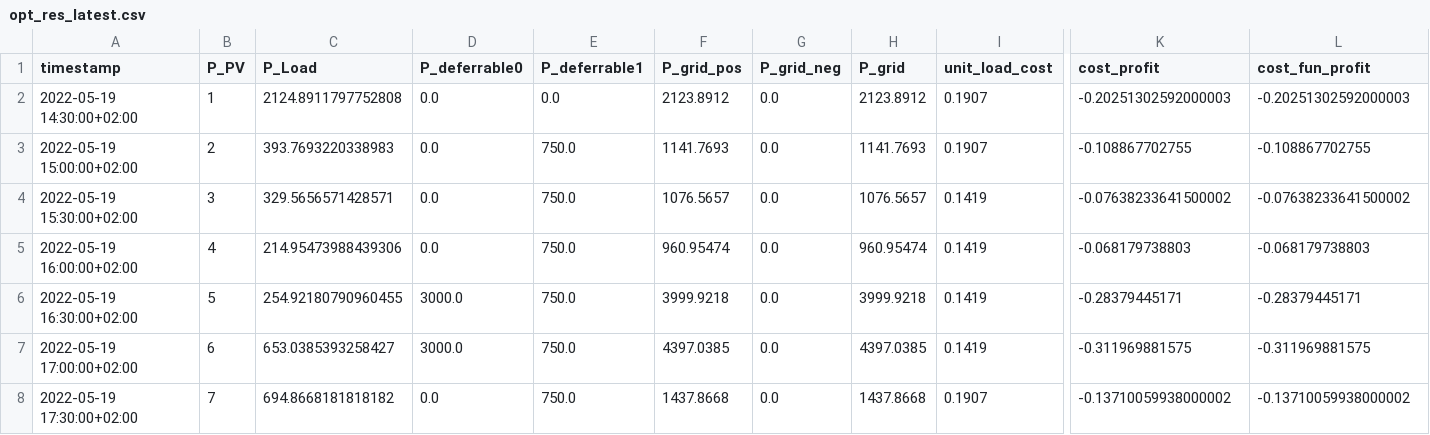
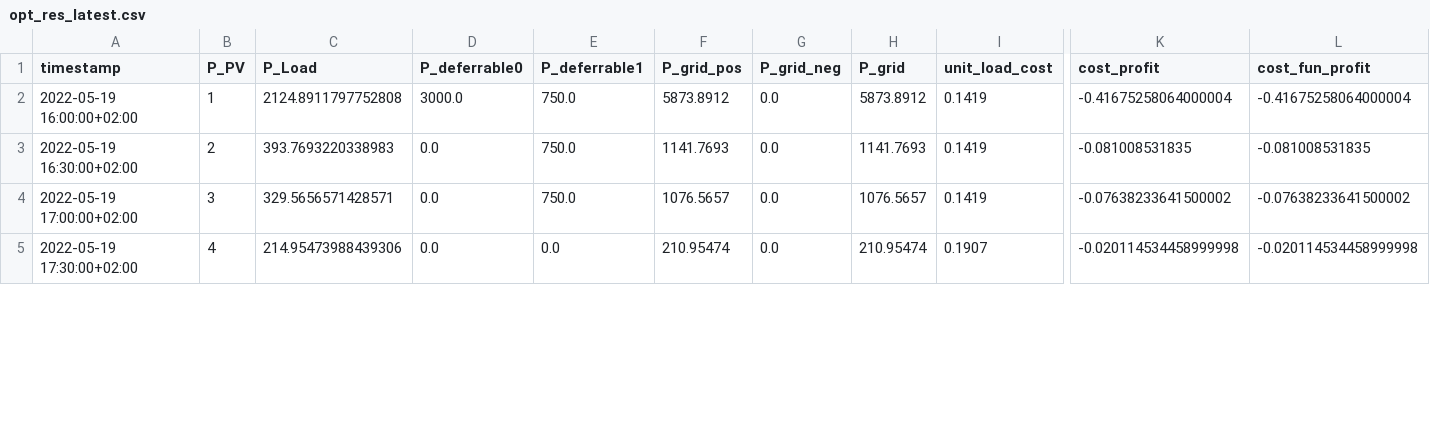
Before and after one commit to davidusb-geek/emhass, a CSV file: data/opt_res_latest.csv, drawn as a sheet; only a part is shown, gaps mark what is left out; removed rows and columns are numbered as before the commit, all else as after; rows hold the shown columns only; the diff covers the shown part only; the diff names each change by its address in the sheet, - before the commit and + after, or states it on an @@ line.

```diff
--- a/data/opt_res_latest.csv
+++ b/data/opt_res_latest.csv
-row 2: 2022-05-19 14:30:00+02:00 | 1 | 2124.8911797752808 | 0.0 | 0.0 | 2123.8912 | 0.0 | 2123.8912 | 0.1907 | -0.20251302592000003 | -0.20251302592000003
-row 3: 2022-05-19 15:00:00+02:00 | 2 | 393.7693220338983 | 0.0 | 750.0 | 1141.7693 | 0.0 | 1141.7693 | 0.1907 | -0.108867702755 | -0.108867702755
-row 4: 2022-05-19 15:30:00+02:00 | 3 | 329.5656571428571 | 0.0 | 750.0 | 1076.5657 | 0.0 | 1076.5657 | 0.1419 | -0.07638233641500002 | -0.07638233641500002
-B2 (P_PV): 4
+B2 (P_PV): 1
-C2 (P_Load): 214.95473988439306
+C2 (P_Load): 2124.8911797752808
-D2 (P_deferrable0): 0.0
+D2 (P_deferrable0): 3000.0
-F2 (P_grid_pos): 960.95474
+F2 (P_grid_pos): 5873.8912
-H2 (P_grid): 960.95474
+H2 (P_grid): 5873.8912
-K2 (cost_profit): -0.068179738803
+K2 (cost_profit): -0.41675258064000004
-L2 (cost_fun_profit): -0.068179738803
+L2 (cost_fun_profit): -0.41675258064000004
-B3 (P_PV): 5
+B3 (P_PV): 2
-C3 (P_Load): 254.92180790960455
+C3 (P_Load): 393.7693220338983
-D3:D4 (P_deferrable0): 3000.0
+D3:D4 (P_deferrable0): 0.0
-F3 (P_grid_pos): 3999.9218
+F3 (P_grid_pos): 1141.7693
-H3 (P_grid): 3999.9218
+H3 (P_grid): 1141.7693
-K3 (cost_profit): -0.28379445171
+K3 (cost_profit): -0.081008531835
-L3 (cost_fun_profit): -0.28379445171
+L3 (cost_fun_profit): -0.081008531835
-B4 (P_PV): 6
+B4 (P_PV): 3
-C4 (P_Load): 653.0385393258427
+C4 (P_Load): 329.5656571428571
-F4 (P_grid_pos): 4397.0385
+F4 (P_grid_pos): 1076.5657
-H4 (P_grid): 4397.0385
+H4 (P_grid): 1076.5657
-K4 (cost_profit): -0.311969881575
+K4 (cost_profit): -0.07638233641500002
-L4 (cost_fun_profit): -0.311969881575
+L4 (cost_fun_profit): -0.07638233641500002
-B5 (P_PV): 7
+B5 (P_PV): 4
-C5 (P_Load): 694.8668181818182
+C5 (P_Load): 214.95473988439306
-E5 (P_deferrable1): 750.0
+E5 (P_deferrable1): 0.0
-F5 (P_grid_pos): 1437.8668
+F5 (P_grid_pos): 210.95474
-H5 (P_grid): 1437.8668
+H5 (P_grid): 210.95474
-K5 (cost_profit): -0.13710059938000002
+K5 (cost_profit): -0.020114534458999998
-L5 (cost_fun_profit): -0.13710059938000002
+L5 (cost_fun_profit): -0.020114534458999998
```
Also changed, not shown: 3 added rows and 18 edited cells elsewhere in this file, 3 other files.
